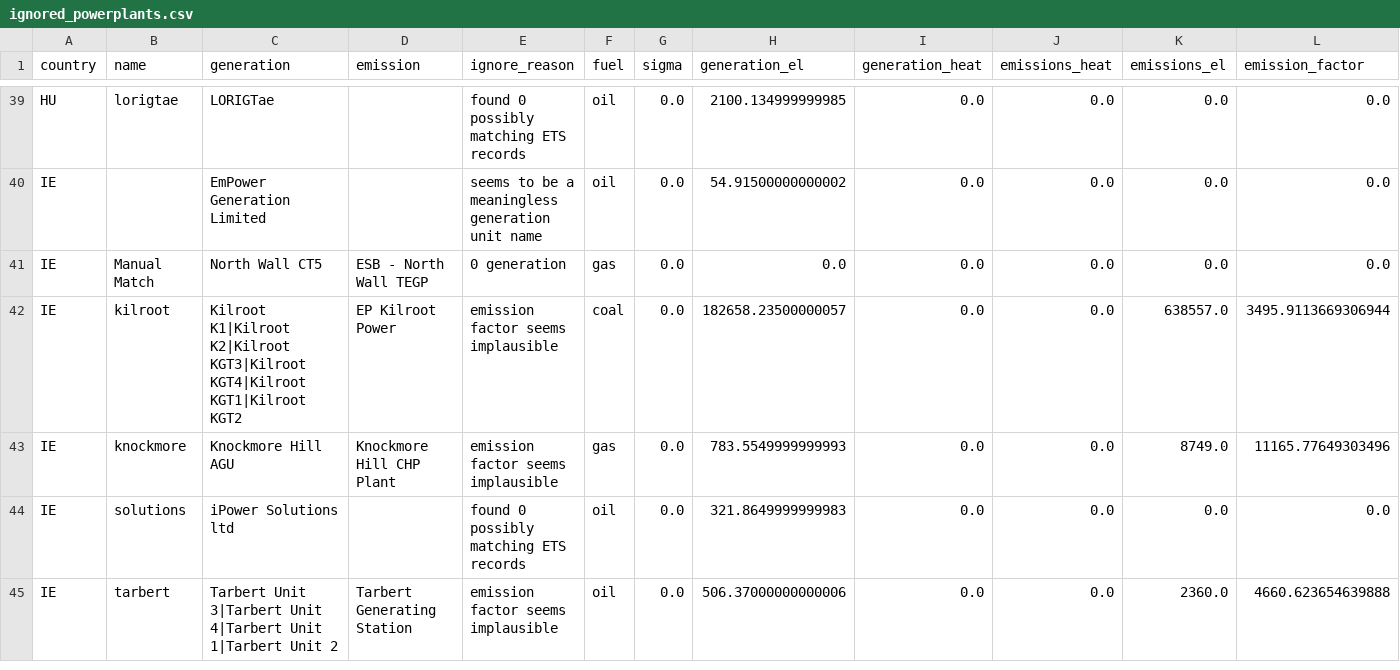
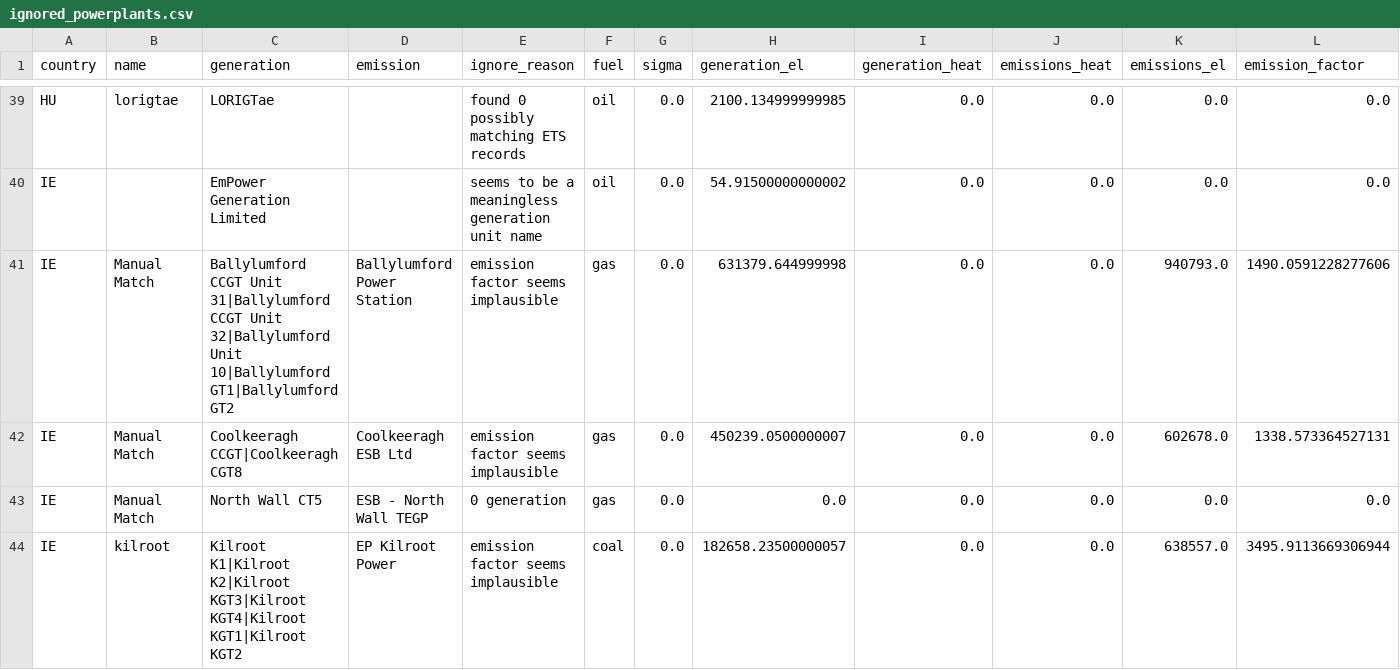
Before and after one commit to w-flo/eu-emission-factors, a CSV file: data/2023/output/ignored_powerplants.csv, drawn as a sheet; only a part is shown, gaps mark what is left out; the shorter side is filled out with more unchanged rows; the diff names each change by its address in the sheet, - before the commit and + after, or states it on an @@ line.

```diff
--- a/data/2023/output/ignored_powerplants.csv
+++ b/data/2023/output/ignored_powerplants.csv
+row 41: IE | Manual Match | Ballylumford CCGT Unit 31|Ballylumford CCGT Unit 32|Ballylumford Unit 10|Ballylumford GT1|Ballylumford GT2 | Ballylumford Power Station | emission factor seems implausible | gas | 0.0 | 631379.644999998 | 0.0 | 0.0 | 940793.0 | 1490.0591228277606
+row 42: IE | Manual Match | Coolkeeragh CCGT|Coolkeeragh CGT8 | Coolkeeragh ESB Ltd | emission factor seems implausible | gas | 0.0 | 450239.0500000007 | 0.0 | 0.0 | 602678.0 | 1338.573364527131
```
Also changed, not shown: data/2023/manual_matches.csv, data/2023/output/countries.csv, 1 other file.
